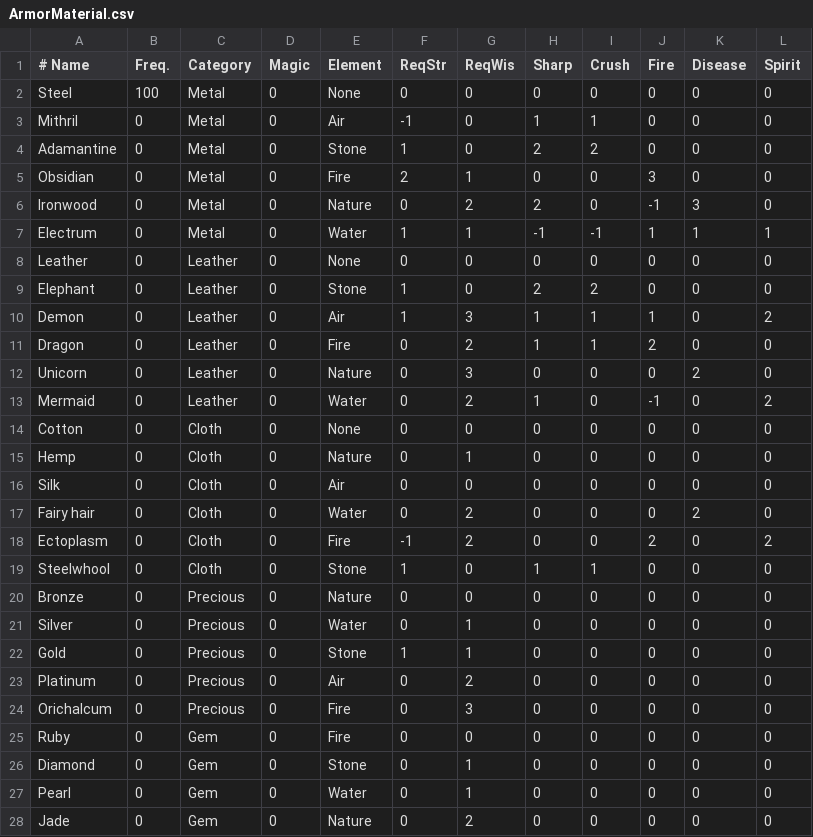
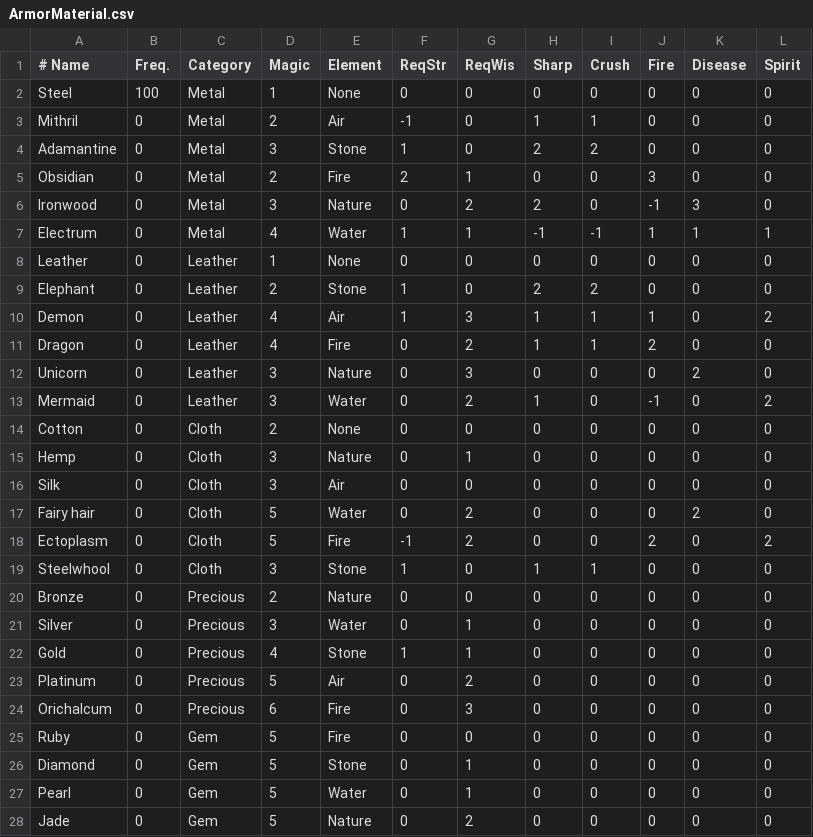
Before and after one commit to countpauper/countpauper, a CSV file: Tactics/Tactics/ArmorMaterial.csv, drawn as a sheet; only a part is shown; the diff covers the shown part only.

```diff
--- a/Tactics/Tactics/ArmorMaterial.csv
+++ b/Tactics/Tactics/ArmorMaterial.csv
@@ -1,28 +1,28 @@
 # Name,Freq.,Category,Magic,Element,ReqStr,ReqWis,Sharp  ,Crush  ,Fire   ,Disease,Spirit
-Steel,100,Metal,0,None,0,0,0,0,0,0,0
-Mithril,0,Metal,0,Air,-1,0,1,1,0,0,0
-Adamantine,0,Metal,0,Stone,1,0,2,2,0,0,0
-Obsidian,0,Metal,0,Fire,2,1,0,0,3,0,0
-Ironwood,0,Metal,0,Nature,0,2,2,0,-1,3,0
-Electrum,0,Metal,0,Water,1,1,-1,-1,1,1,1
-Leather,0,Leather,0,None,0,0,0,0,0,0,0
-Elephant,0,Leather,0,Stone,1,0,2,2,0,0,0
-Demon,0,Leather,0,Air,1,3,1,1,1,0,2
-Dragon,0,Leather,0,Fire,0,2,1,1,2,0,0
-Unicorn,0,Leather,0,Nature,0,3,0,0,0,2,0
-Mermaid,0,Leather,0,Water,0,2,1,0,-1,0,2
-Cotton,0,Cloth,0,None,0,0,0,0,0,0,0
-Hemp,0,Cloth,0,Nature,0,1,0,0,0,0,0
-Silk,0,Cloth,0,Air,0,0,0,0,0,0,0
-Fairy hair,0,Cloth,0,Water,0,2,0,0,0,2,0
-Ectoplasm,0,Cloth,0,Fire,-1,2,0,0,2,0,2
-Steelwhool,0,Cloth,0,Stone,1,0,1,1,0,0,0
-Bronze,0,Precious,0,Nature,0,0,0,0,0,0,0
-Silver,0,Precious,0,Water,0,1,0,0,0,0,0
-Gold,0,Precious,0,Stone,1,1,0,0,0,0,0
-Platinum,0,Precious,0,Air,0,2,0,0,0,0,0
-Orichalcum,0,Precious,0,Fire,0,3,0,0,0,0,0
-Ruby,0,Gem,0,Fire,0,0,0,0,0,0,0
-Diamond,0,Gem,0,Stone,0,1,0,0,0,0,0
-Pearl,0,Gem,0,Water,0,1,0,0,0,0,0
-Jade,0,Gem,0,Nature,0,2,0,0,0,0,0
+Steel,100,Metal,1,None,0,0,0,0,0,0,0
+Mithril,0,Metal,2,Air,-1,0,1,1,0,0,0
+Adamantine,0,Metal,3,Stone,1,0,2,2,0,0,0
+Obsidian,0,Metal,2,Fire,2,1,0,0,3,0,0
+Ironwood,0,Metal,3,Nature,0,2,2,0,-1,3,0
+Electrum,0,Metal,4,Water,1,1,-1,-1,1,1,1
+Leather,0,Leather,1,None,0,0,0,0,0,0,0
+Elephant,0,Leather,2,Stone,1,0,2,2,0,0,0
+Demon,0,Leather,4,Air,1,3,1,1,1,0,2
+Dragon,0,Leather,4,Fire,0,2,1,1,2,0,0
+Unicorn,0,Leather,3,Nature,0,3,0,0,0,2,0
+Mermaid,0,Leather,3,Water,0,2,1,0,-1,0,2
+Cotton,0,Cloth,2,None,0,0,0,0,0,0,0
+Hemp,0,Cloth,3,Nature,0,1,0,0,0,0,0
+Silk,0,Cloth,3,Air,0,0,0,0,0,0,0
+Fairy hair,0,Cloth,5,Water,0,2,0,0,0,2,0
+Ectoplasm,0,Cloth,5,Fire,-1,2,0,0,2,0,2
+Steelwhool,0,Cloth,3,Stone,1,0,1,1,0,0,0
+Bronze,0,Precious,2,Nature,0,0,0,0,0,0,0
+Silver,0,Precious,3,Water,0,1,0,0,0,0,0
+Gold,0,Precious,4,Stone,1,1,0,0,0,0,0
+Platinum,0,Precious,5,Air,0,2,0,0,0,0,0
+Orichalcum,0,Precious,6,Fire,0,3,0,0,0,0,0
+Ruby,0,Gem,5,Fire,0,0,0,0,0,0,0
+Diamond,0,Gem,5,Stone,0,1,0,0,0,0,0
+Pearl,0,Gem,5,Water,0,1,0,0,0,0,0
+Jade,0,Gem,5,Nature,0,2,0,0,0,0,0
```
Also changed, not shown: 1 edited cell elsewhere in this file, Tactics/Tactics/ArmorBonus.csv, 3 other files.
